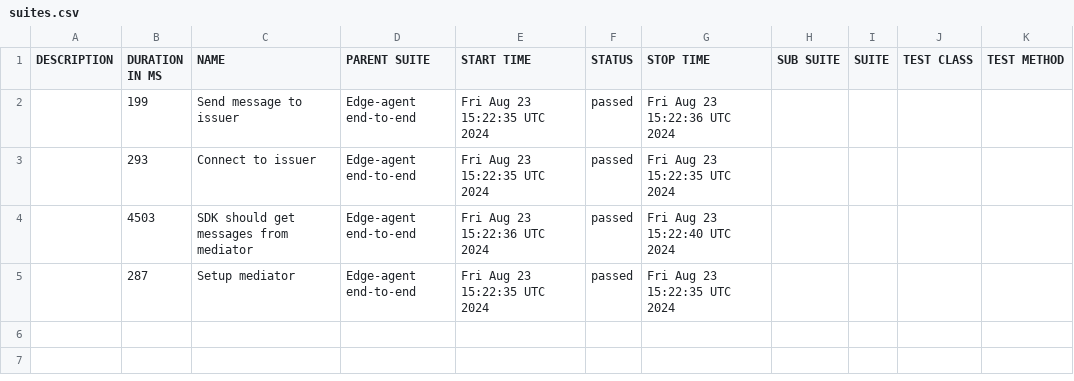
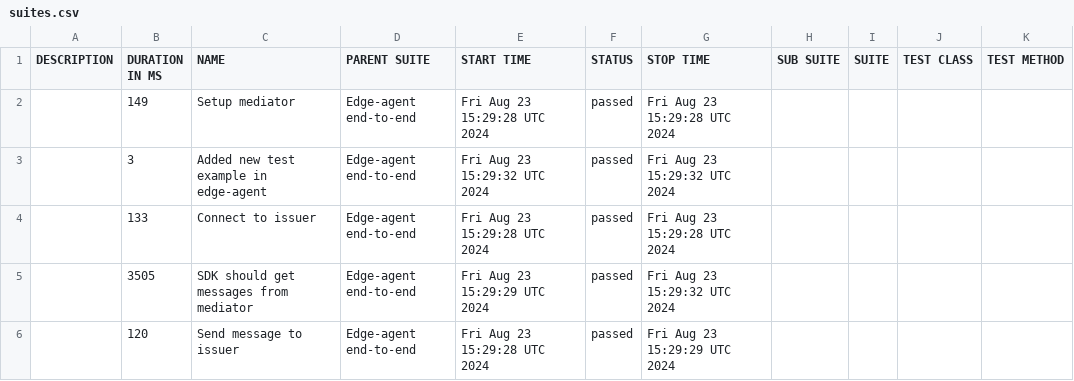
Before and after one commit to amagyar-iohk/integration, a CSV file: reports/mediator/data/suites.csv, drawn as a sheet.

```diff
--- a/reports/mediator/data/suites.csv
+++ b/reports/mediator/data/suites.csv
@@ -1,5 +1,6 @@
 "DESCRIPTION","DURATION IN MS","NAME","PARENT SUITE","START TIME","STATUS","STOP TIME","SUB SUITE","SUITE","TEST CLASS","TEST METHOD"
-"","199","Send message to issuer","Edge-agent end-to-end","Fri Aug 23 15:22:35 UTC 2024","passed","Fri Aug 23 15:22:36 UTC 2024","","","",""
-"","293","Connect to issuer","Edge-agent end-to-end","Fri Aug 23 15:22:35 UTC 2024","passed","Fri Aug 23 15:22:35 UTC 2024","","","",""
-"","4503","SDK should get messages from mediator","Edge-agent end-to-end","Fri Aug 23 15:22:36 UTC 2024","passed","Fri Aug 23 15:22:40 UTC 2024","","","",""
-"","287","Setup mediator","Edge-agent end-to-end","Fri Aug 23 15:22:35 UTC 2024","passed","Fri Aug 23 15:22:35 UTC 2024","","","",""
+"","149","Setup mediator","Edge-agent end-to-end","Fri Aug 23 15:29:28 UTC 2024","passed","Fri Aug 23 15:29:28 UTC 2024","","","",""
+"","3","Added new test example in edge-agent","Edge-agent end-to-end","Fri Aug 23 15:29:32 UTC 2024","passed","Fri Aug 23 15:29:32 UTC 2024","","","",""
+"","133","Connect to issuer","Edge-agent end-to-end","Fri Aug 23 15:29:28 UTC 2024","passed","Fri Aug 23 15:29:28 UTC 2024","","","",""
+"","3505","SDK should get messages from mediator","Edge-agent end-to-end","Fri Aug 23 15:29:29 UTC 2024","passed","Fri Aug 23 15:29:32 UTC 2024","","","",""
+"","120","Send message to issuer","Edge-agent end-to-end","Fri Aug 23 15:29:28 UTC 2024","passed","Fri Aug 23 15:29:29 UTC 2024","","","",""
```
Also changed, not shown: 33 other files.
